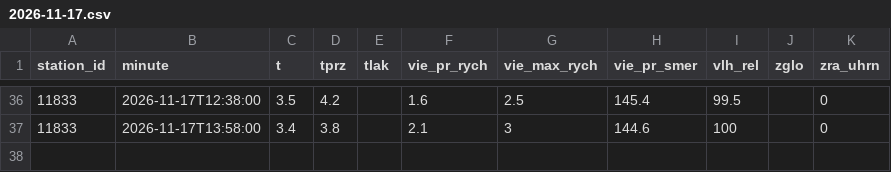
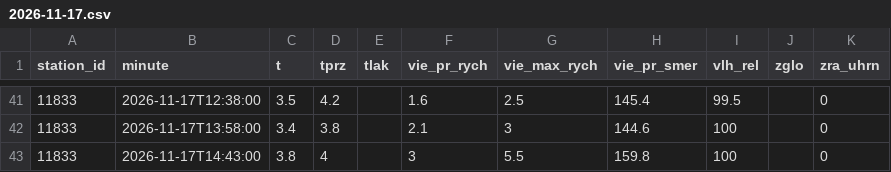
Before and after one commit to lalasonycierny/kvalitaovzdusia, a CSV file: data/meteo/2026-11-17.csv, drawn as a sheet; only a part is shown, gaps mark what is left out; the diff covers the shown part only; the diff names each change by its address in the sheet, - before the commit and + after, or states it on an @@ line.

```diff
--- a/data/meteo/2026-11-17.csv
+++ b/data/meteo/2026-11-17.csv
+row 43: 11833 | 2026-11-17T14:43:00 | 3.8 | 4 |  | 3 | 5.5 | 159.8 | 100 |  | 0
```
Also changed, not shown: 5 added rows elsewhere in this file, data/hourly/2026-11-17.csv, 2 other files.
